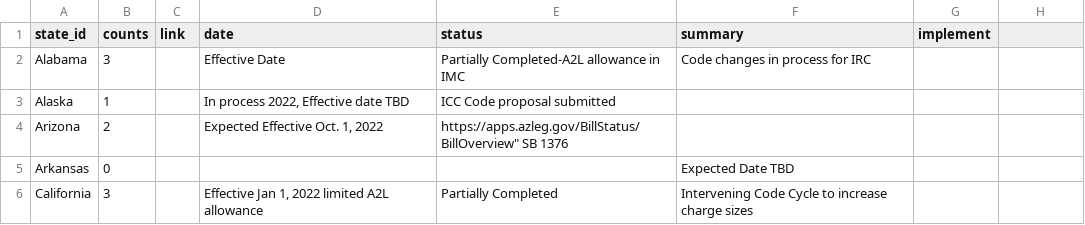
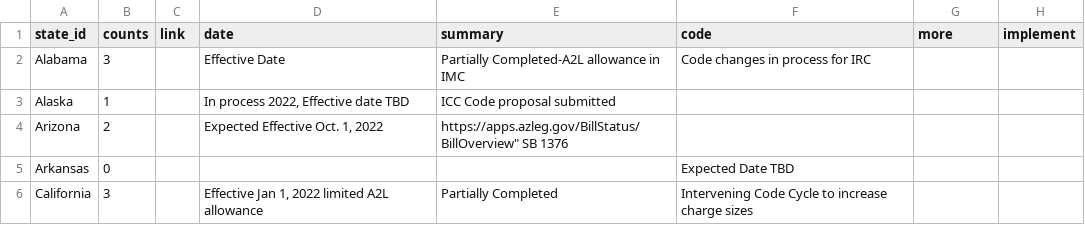
Before and after one commit to MEK100/MEK100.github.io, a CSV file: BuildingCode.csv, drawn as a sheet; only a part is shown.

Commit message:
Update BuildingCode.csv

```diff
--- a/BuildingCode.csv
+++ b/BuildingCode.csv
@@ -1,2 +1,2 @@
-state_id,counts,link,date,status,summary,implement
+state_id,counts,link,date,summary,code,more,implement
 Alabama,3,,"Effective Date",Partially Completed-A2L allowance in IMC, Code changes in process for IRC
```
